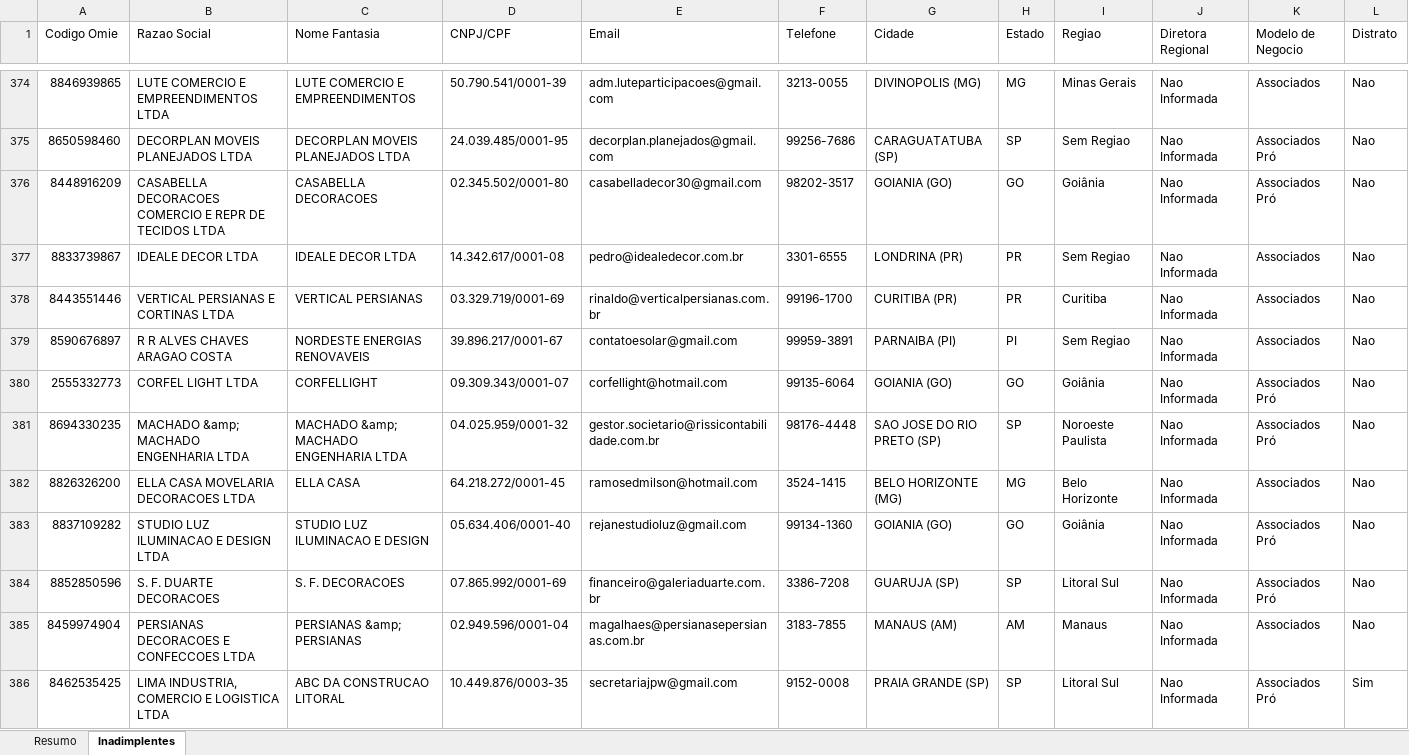
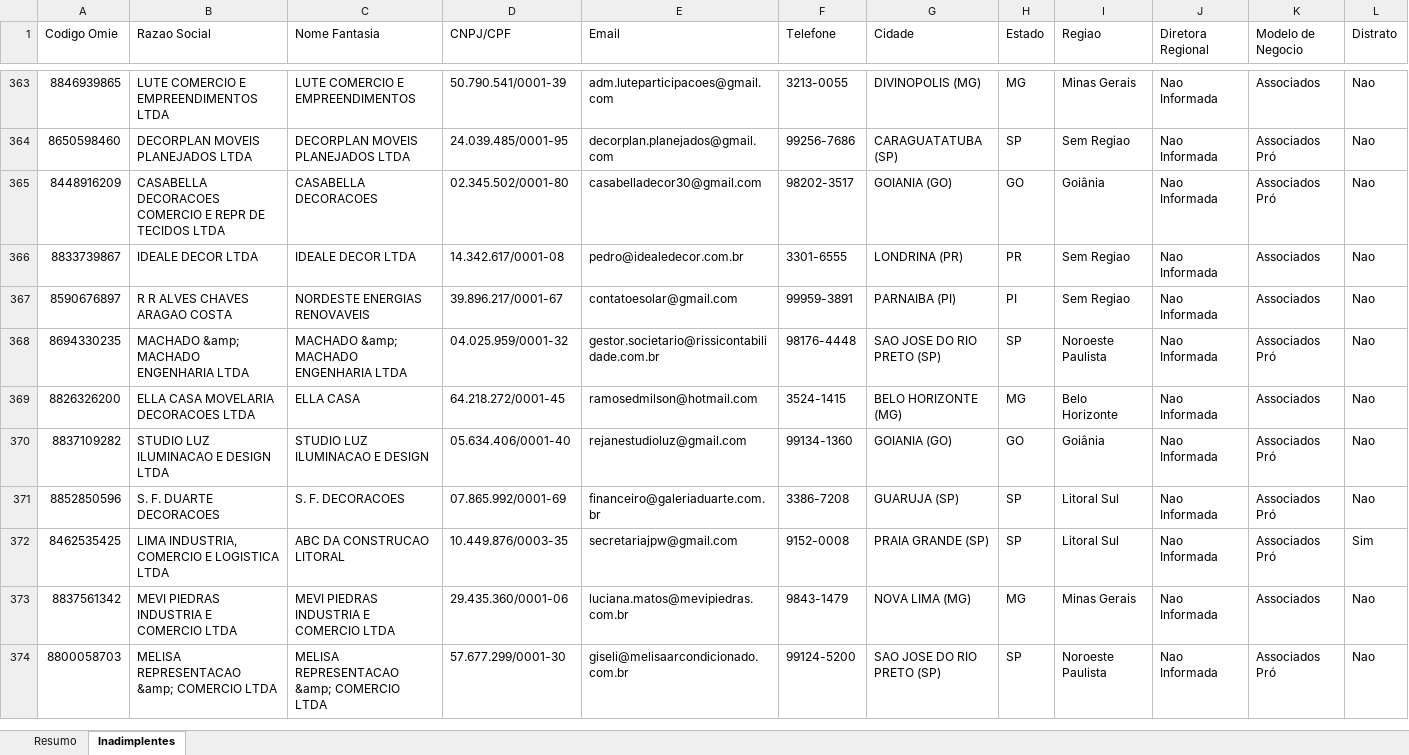
Before and after one commit to Jotacemartins/clubcasaominie, an Excel workbook: inadimplentes-clubcasa.xlsx, sheet Inadimplentes, drawn as a sheet; only a part is shown, gaps mark what is left out; the shorter side is filled out with more unchanged rows; values as stored, in another font and other column widths than the file's, no cell formats; removed rows and columns are numbered as before the commit, all else as after; rows hold the shown columns only; the diff covers the shown part only; the diff names each change by its address in the sheet, - before the commit and + after, or states it on an @@ line.

```diff
--- a/inadimplentes-clubcasa.xlsx (sheet Inadimplentes)
+++ b/inadimplentes-clubcasa.xlsx (sheet Inadimplentes)
-row 378: 8443551446 | VERTICAL PERSIANAS E CORTINAS LTDA | VERTICAL PERSIANAS | 03.329.719/0001-69 | rinaldo@verticalpersianas.com.br | 99196-1700 | CURITIBA (PR) | PR | Curitiba | Nao Informada | Associados | Nao
-row 380: 2555332773 | CORFEL LIGHT LTDA | CORFELLIGHT | 09.309.343/0001-07 | corfellight@hotmail.com | 99135-6064 | GOIANIA (GO) | GO | Goiânia | Nao Informada | Associados Pró | Nao
-row 385: 8459974904 | PERSIANAS DECORACOES E CONFECCOES LTDA | PERSIANAS &amp; PERSIANAS | 02.949.596/0001-04 | magalhaes@persianasepersianas.com.br | 3183-7855 | MANAUS (AM) | AM | Manaus | Nao Informada | Associados | Nao
```
Also changed, not shown: 56 added rows, 53 removed rows and 52 edited cells elsewhere in this sheet, sheet Resumo, cell formats, 1 other file.
